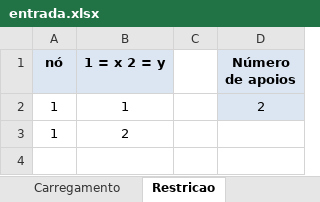
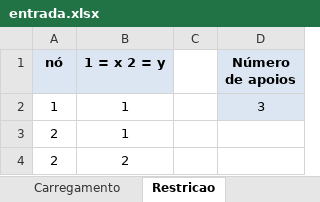
Before and after one commit to RogerPina2/TransCalMecSol, an Excel workbook: src/entrada.xlsx, sheet Restricao, drawn as a sheet; values as stored, in another font and other column widths than the file's, no borders; removed rows and columns are numbered as before the commit, all else as after; the diff names each change by its address in the sheet, - before the commit and + after, or states it on an @@ line.

```diff
--- a/src/entrada.xlsx (sheet Restricao)
+++ b/src/entrada.xlsx (sheet Restricao)
-D2 (Número de apoios): 2
+D2 (Número de apoios): 3
-row 3: 1 | 2
+row 3: 2 | 1
+row 4: 2 | 2
```
Also changed, not shown: sheet Incidencia, sheet Nos, sheet Carregamento, 3 other files.
